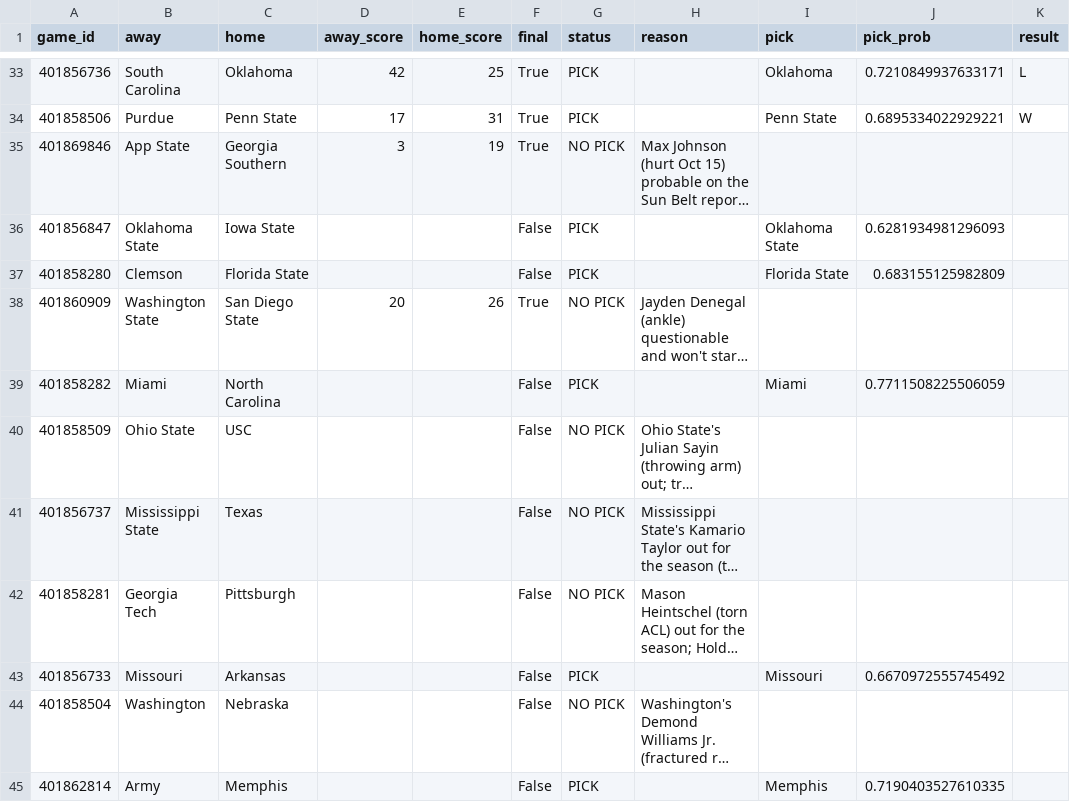
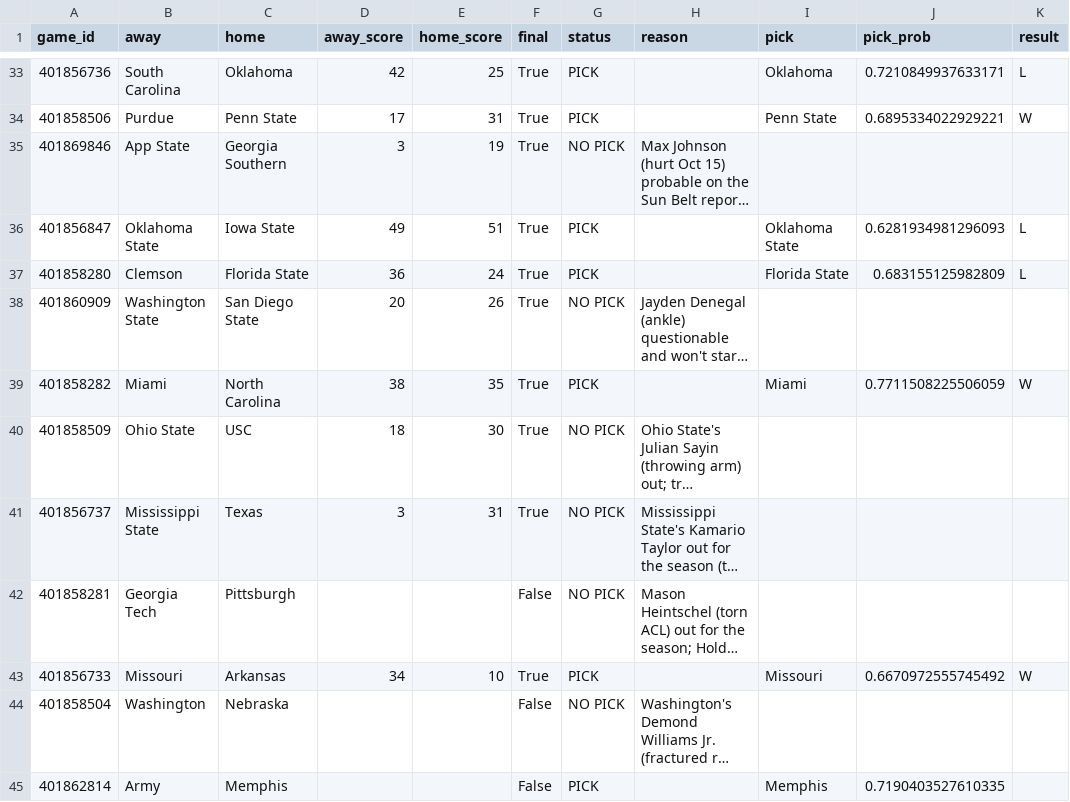
Before and after one commit to stardust1327/sports-engines, a CSV file: results/cfb_2026-10-31_graded.csv, drawn as a sheet; only a part is shown, gaps mark what is left out; long unchanged cells end in …; the diff names each change by its address in the sheet, - before the commit and + after, or states it on an @@ line.

```diff
--- a/results/cfb_2026-10-31_graded.csv
+++ b/results/cfb_2026-10-31_graded.csv
-D36 (away_score): (empty)
+D36 (away_score): 49
-E36 (home_score): (empty)
+E36 (home_score): 51
-F36:F37 (final): False
+F36:F37 (final): True
-K36:K37 (result): (empty)
+K36:K37 (result): L
-D37 (away_score): (empty)
+D37 (away_score): 36
-E37 (home_score): (empty)
+E37 (home_score): 24
-D39 (away_score): (empty)
+D39 (away_score): 38
-E39 (home_score): (empty)
+E39 (home_score): 35
-F39:F41 (final): False
+F39:F41 (final): True
-K39 (result): (empty)
+K39 (result): W
-D40 (away_score): (empty)
+D40 (away_score): 18
-E40 (home_score): (empty)
+E40 (home_score): 30
-D41 (away_score): (empty)
+D41 (away_score): 3
-E41 (home_score): (empty)
+E41 (home_score): 31
-D43 (away_score): (empty)
+D43 (away_score): 34
-E43 (home_score): (empty)
+E43 (home_score): 10
-F43 (final): False
+F43 (final): True
-K43 (result): (empty)
+K43 (result): W
```
Also changed, not shown: results/prompt_cfb_2026-10-31_graded.csv.
